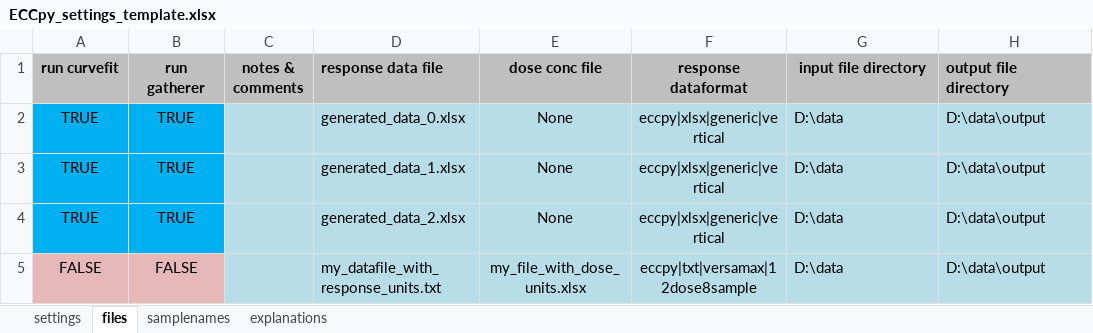
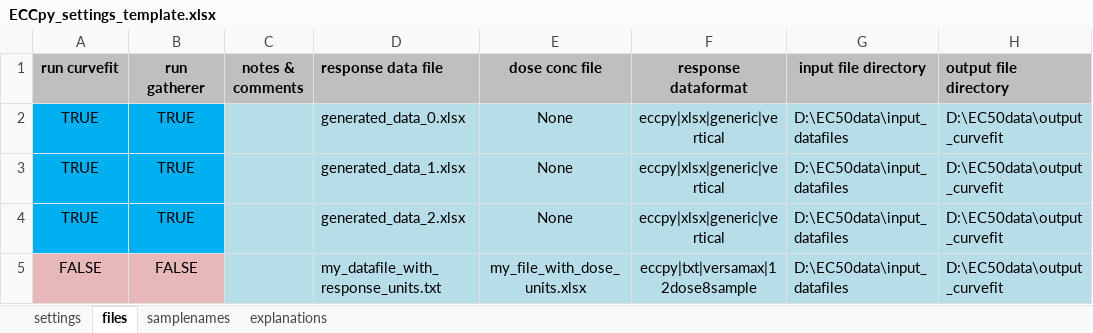
Before and after one commit to teese/eccpy, an Excel workbook: templates/ECCpy_settings_template.xlsx, sheet files, drawn as a sheet; values as stored, in another font and other column widths than the file's, no borders; the diff names each change by its address in the sheet, - before the commit and + after, or states it on an @@ line.

```diff
--- a/templates/ECCpy_settings_template.xlsx (sheet files)
+++ b/templates/ECCpy_settings_template.xlsx (sheet files)
-G2:G5 (input file directory): D:\data
+G2:G5 (input file directory): D:\EC50data\input_datafiles
-H2:H5 (output file directory): D:\data\output
+H2:H5 (output file directory): D:\EC50data\output_curvefit
```
Also changed, not shown: 2 other files.
